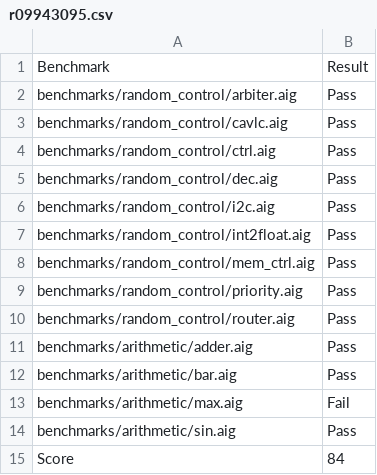
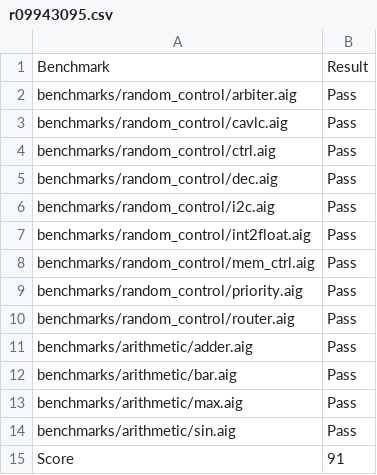
Before and after one commit to NTU-ALComLab/LSV-PA, a CSV file: lsv/pa2/r09943095.csv, drawn as a sheet.

```diff
--- a/lsv/pa2/r09943095.csv
+++ b/lsv/pa2/r09943095.csv
@@ -12,4 +12,4 @@ benchmarks/arithmetic/adder.aig,Pass
 benchmarks/arithmetic/bar.aig,Pass
-benchmarks/arithmetic/max.aig,Fail
+benchmarks/arithmetic/max.aig,Pass
 benchmarks/arithmetic/sin.aig,Pass
-Score,84
+Score,91
```
Also changed, not shown: 2 other files.
